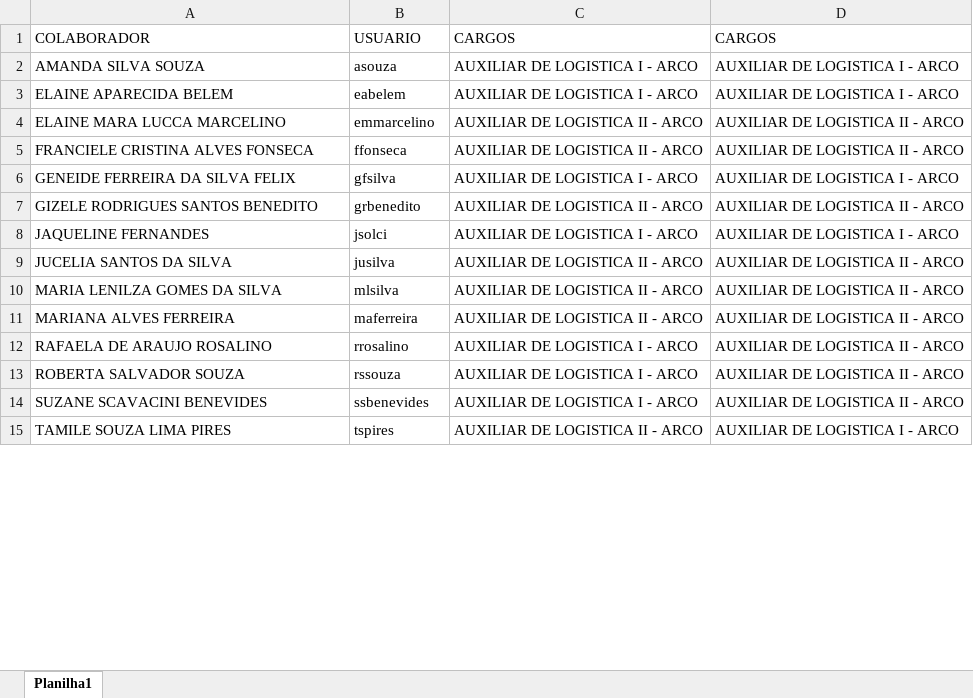
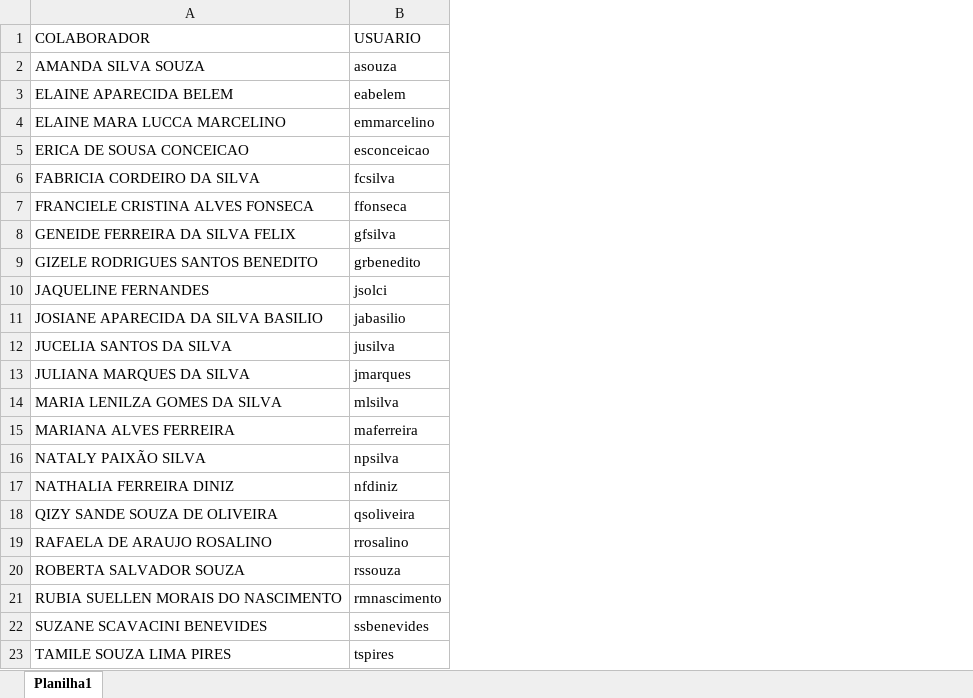
Before and after one commit to dePauloCardoso/inventory_app__oracle_wms, an Excel workbook: users.xlsx, sheet Planilha1, drawn as a sheet; only a part is shown; values as stored, in another font and other column widths than the file's, no borders; removed rows and columns are numbered as before the commit, all else as after; the diff covers the shown part only; the diff names each change by its address in the sheet, - before the commit and + after, or states it on an @@ line.

```diff
--- a/users.xlsx (sheet Planilha1)
+++ b/users.xlsx (sheet Planilha1)
-column C, rows 1-15: CARGOS | AUXILIAR DE LOGISTICA I - ARCO | AUXILIAR DE LOGISTICA I - ARCO | AUXILIAR DE LOGISTICA II - ARCO | AUXILIAR DE LOGISTICA II - ARCO | AUXILIAR DE LOGISTICA I - ARCO | AUXILIAR DE LOGISTICA II - ARCO | AUXILIAR DE LOGISTICA I - ARCO | AUXILIAR DE LOGISTICA II - ARCO | AUXILIAR DE LOGISTICA II - ARCO | AUXILIAR DE LOGISTICA II - ARCO | AUXILIAR DE LOGISTICA I - ARCO | AUXILIAR DE LOGISTICA I - ARCO | AUXILIAR DE LOGISTICA I - ARCO | AUXILIAR DE LOGISTICA II - ARCO
-column D, rows 1-15: CARGOS | AUXILIAR DE LOGISTICA I - ARCO | AUXILIAR DE LOGISTICA I - ARCO | AUXILIAR DE LOGISTICA II - ARCO | AUXILIAR DE LOGISTICA II - ARCO | AUXILIAR DE LOGISTICA I - ARCO | AUXILIAR DE LOGISTICA II - ARCO | AUXILIAR DE LOGISTICA I - ARCO | AUXILIAR DE LOGISTICA II - ARCO | AUXILIAR DE LOGISTICA II - ARCO | AUXILIAR DE LOGISTICA II - ARCO | AUXILIAR DE LOGISTICA II - ARCO | AUXILIAR DE LOGISTICA II - ARCO | AUXILIAR DE LOGISTICA II - ARCO | AUXILIAR DE LOGISTICA I - ARCO
+row 5: ERICA DE SOUSA CONCEICAO | esconceicao
+row 6: FABRICIA CORDEIRO DA SILVA | fcsilva
+row 11: JOSIANE APARECIDA DA SILVA BASILIO | jabasilio
@@ row 22 moved to row 13: JULIANA MARQUES DA SILVA @@
@@ row 26 moved to row 16: NATALY PAIXÃO SILVA @@
+row 17: NATHALIA FERREIRA DINIZ | nfdiniz
+row 18: QIZY SANDE SOUZA DE OLIVEIRA | qsoliveira
@@ row 24 moved to row 21: RUBIA SUELLEN MORAIS DO NASCIMENTO @@
```
Also changed, not shown: 1 added row, 4 removed rows and 2 moved rows elsewhere in this sheet.
